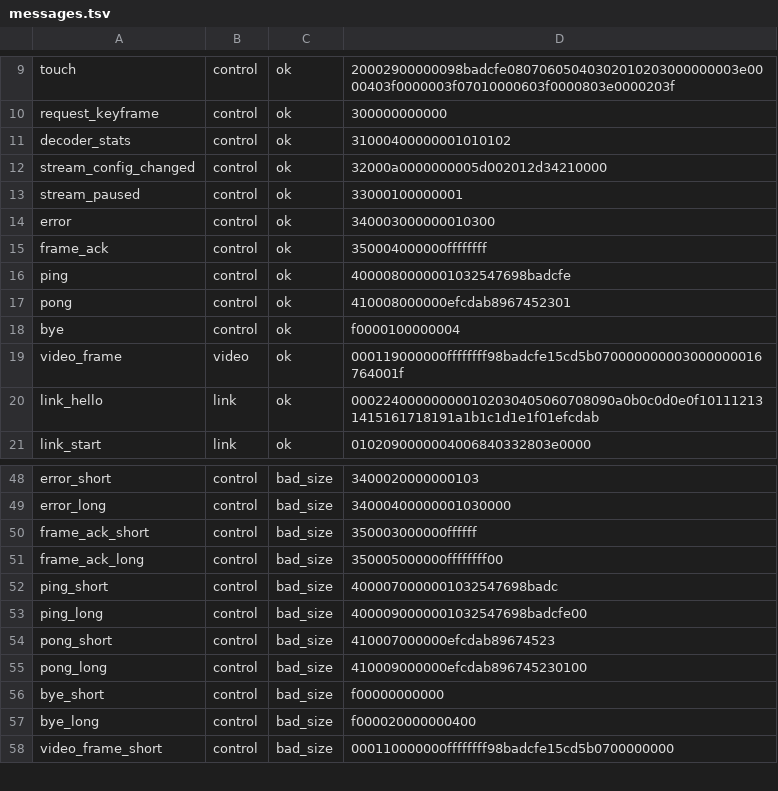
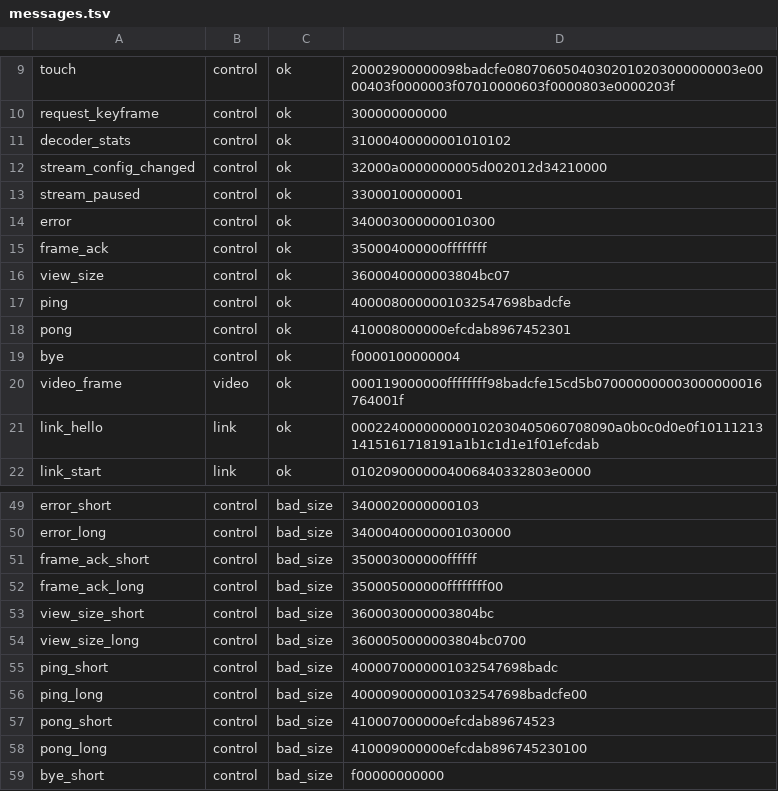
Before and after one commit to h1dr0nn/handview-remote, a TSV file: protocol/vectors/messages.tsv, drawn as a sheet; only a part is shown, gaps mark what is left out; the shorter side is filled out with more unchanged rows.

```diff
--- a/protocol/vectors/messages.tsv
+++ b/protocol/vectors/messages.tsv
@@ -15,2 +15,3 @@ error	control	ok	340003000000010300
 frame_ack	control	ok	350004000000ffffffff
+view_size	control	ok	3600040000003804bc07
 ping	control	ok	4000080000001032547698badcfe
@@ -51,2 +52,4 @@ frame_ack_short	control	bad_size	350003000000ffffff
 frame_ack_long	control	bad_size	350005000000ffffffff00
+view_size_short	control	bad_size	3600030000003804bc
+view_size_long	control	bad_size	3600050000003804bc0700
 ping_short	control	bad_size	4000070000001032547698badc
```
Also changed, not shown: 20 other files.
